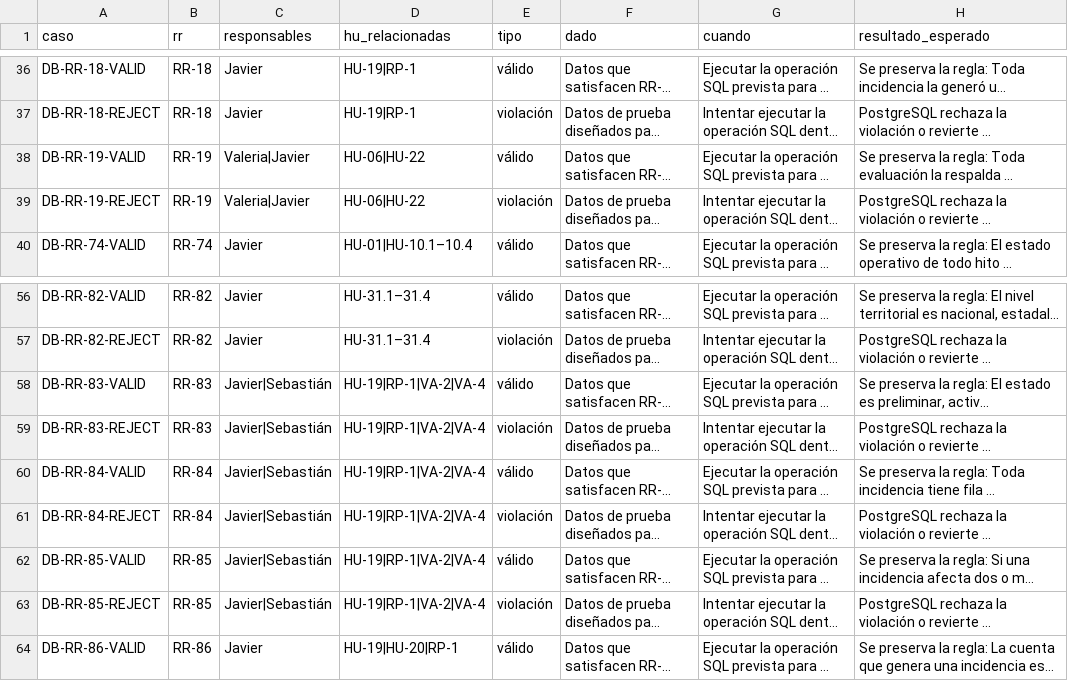
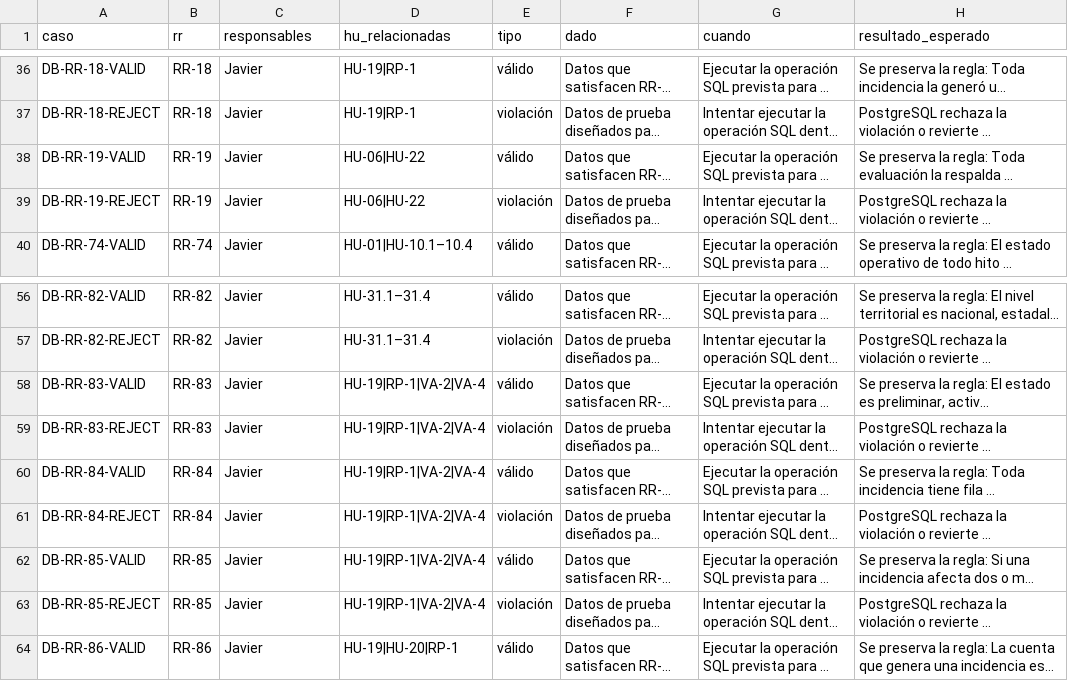
Before and after one commit to badjavii/rutasvenezuela, a CSV file: docs/testing/database-cases.csv, drawn as a sheet; only a part is shown, gaps mark what is left out; long unchanged cells end in …; the diff covers the shown part only; the diff names each change by its address in the sheet, - before the commit and + after, or states it on an @@ line.

Commit message:
docs(requirements): take each RR author from chapter 7 of the submitted PDF
RR-9 to RR-11, RR-19, RR-83 to RR-85 and RR-94 to RR-100 listed several
responsables; the submitted PDF assigns all of them to Javier. The RR to HU
links are not in the PDF and stay as team planning.

```diff
--- a/docs/testing/database-cases.csv
+++ b/docs/testing/database-cases.csv
-C38:C39 (responsables): Valeria|Javier
+C38:C39 (responsables): Javier
-C58:C63 (responsables): Javier|Sebastián
+C58:C63 (responsables): Javier
```
Also changed, not shown: 20 edited cells elsewhere in this file, docs/requirements/relational-rules.csv, 1 other file.
